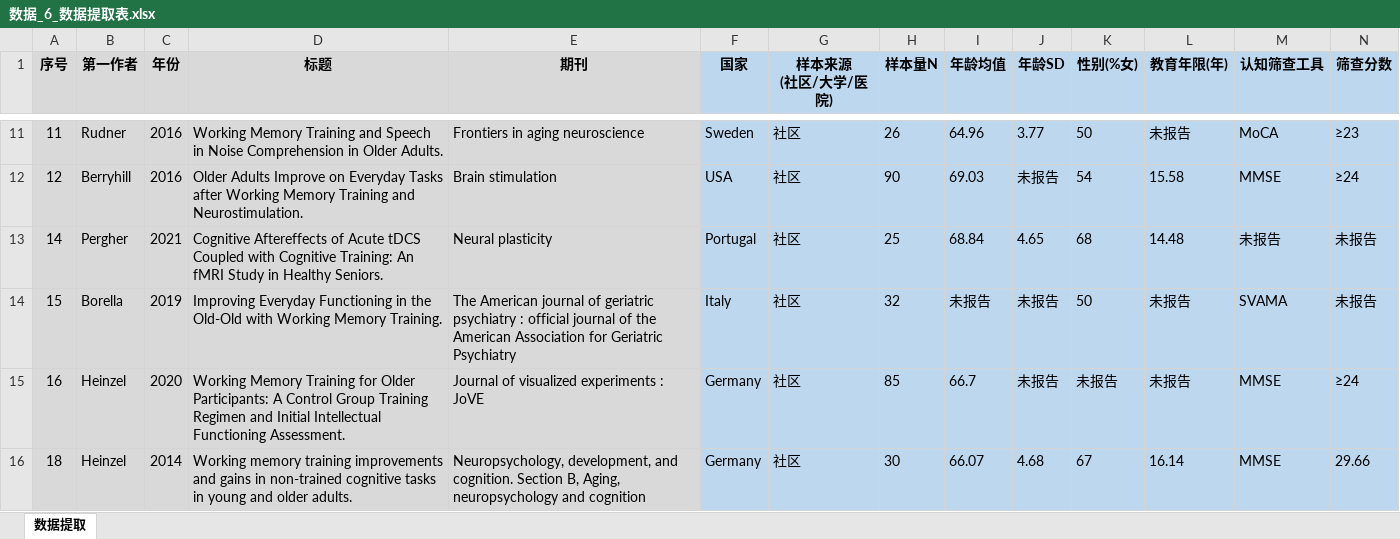
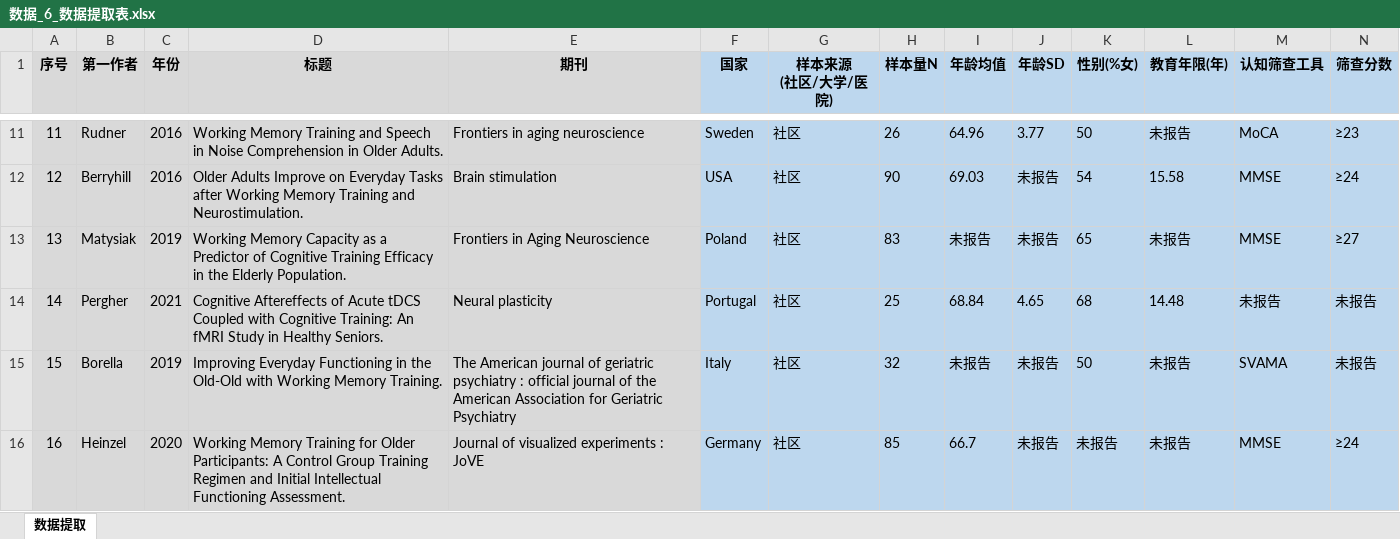
Before and after one commit to 007r007/meta-analysis-research, an Excel workbook: projects/paper-01/04-extract/数据_6_数据提取表.xlsx, sheet 数据提取, drawn as a sheet; only a part is shown, gaps mark what is left out; the shorter side is filled out with more unchanged rows; values as stored, in another font and other column widths than the file's, no borders; rows hold the shown columns only; the diff names each change by its address in the sheet, - before the commit and + after, or states it on an @@ line.

Commit message:
Paper-01: 修正序号13状态(不确定→纳入)，补充数据提取

```diff
--- a/projects/paper-01/04-extract/数据_6_数据提取表.xlsx (sheet 数据提取)
+++ b/projects/paper-01/04-extract/数据_6_数据提取表.xlsx (sheet 数据提取)
+row 13: 13 | Matysiak | 2019 | Working Memory Capacity as a Predictor of Cognitive Training Efficacy in the Elderly Population. | Frontiers in Aging Neuroscience | Poland | 社区 | 83 | 未报告 | 未报告 | 65 | 未报告 | MMSE | ≥27
```
Also changed, not shown: projects/paper-01/03-screen/数据_5_第三轮全文筛选.xlsx.
